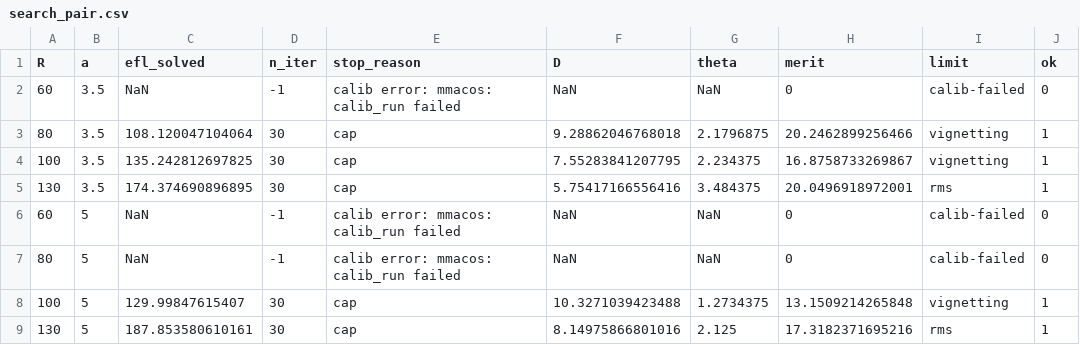
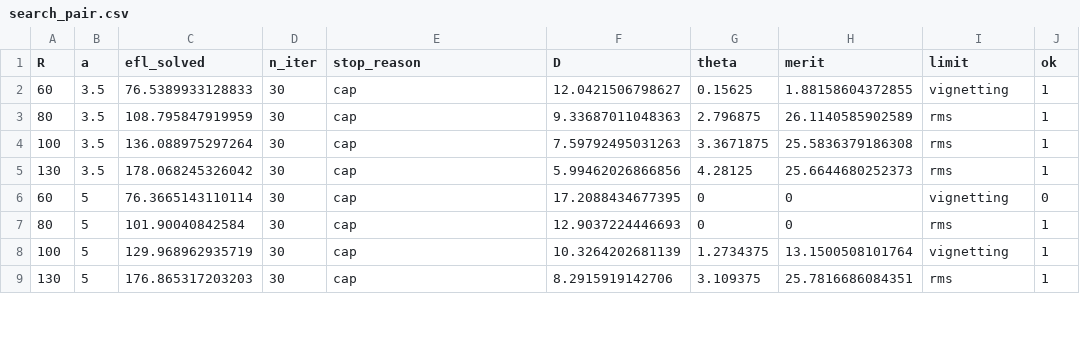
Before and after one commit to nasa-jpl/MACOS_resources, a CSV file: mmacos/challenges/iodc2010/search/search_pair.csv, drawn as a sheet; only a part is shown; the diff covers the shown part only.

```diff
--- a/mmacos/challenges/iodc2010/search/search_pair.csv
+++ b/mmacos/challenges/iodc2010/search/search_pair.csv
@@ -1,9 +1,9 @@
 R,a,efl_solved,n_iter,stop_reason,D,theta,merit,limit,ok
-60,3.5,NaN,-1,calib error: mmacos: calib_run failed,NaN,NaN,0,calib-failed,0
-80,3.5,108.120047104064,30,cap,9.28862046768018,2.1796875,20.2462899256466,vignetting,1
-100,3.5,135.242812697825,30,cap,7.55283841207795,2.234375,16.8758733269867,vignetting,1
-130,3.5,174.374690896895,30,cap,5.75417166556416,3.484375,20.0496918972001,rms,1
-60,5,NaN,-1,calib error: mmacos: calib_run failed,NaN,NaN,0,calib-failed,0
-80,5,NaN,-1,calib error: mmacos: calib_run failed,NaN,NaN,0,calib-failed,0
-100,5,129.99847615407,30,cap,10.3271039423488,1.2734375,13.1509214265848,vignetting,1
-130,5,187.853580610161,30,cap,8.14975866801016,2.125,17.3182371695216,rms,1
+60,3.5,76.5389933128833,30,cap,12.0421506798627,0.15625,1.88158604372855,vignetting,1
+80,3.5,108.795847919959,30,cap,9.33687011048363,2.796875,26.1140585902589,rms,1
+100,3.5,136.088975297264,30,cap,7.59792495031263,3.3671875,25.5836379186308,rms,1
+130,3.5,178.068245326042,30,cap,5.99462026866856,4.28125,25.6644680252373,rms,1
+60,5,76.3665143110114,30,cap,17.2088434677395,0,0,vignetting,0
+80,5,101.90040842584,30,cap,12.9037224446693,0,0,rms,1
+100,5,129.968962935719,30,cap,10.3264202681139,1.2734375,13.1500508101764,vignetting,1
+130,5,176.865317203203,30,cap,8.2915919142706,3.109375,25.7816686084351,rms,1
```
Also changed, not shown: 23 edited cells elsewhere in this file, 49 other files.
